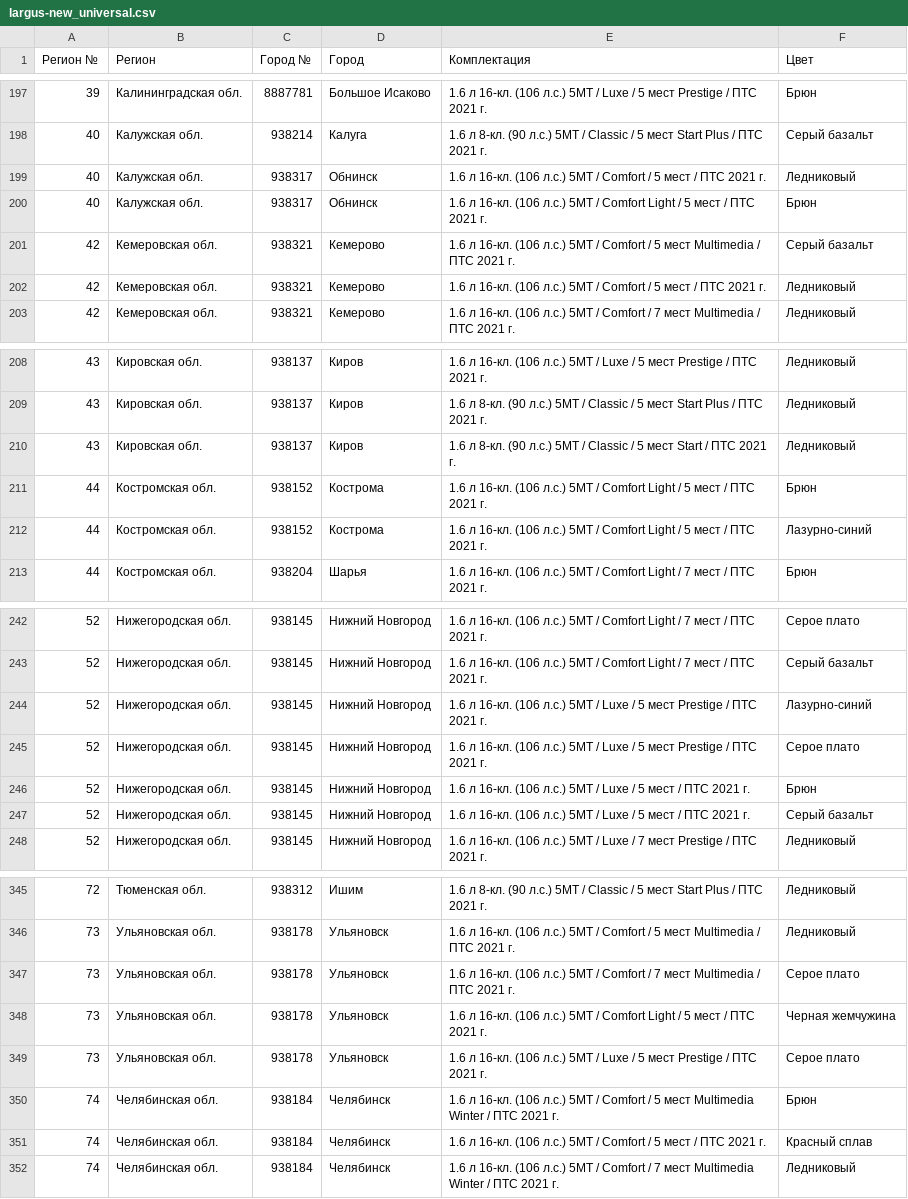
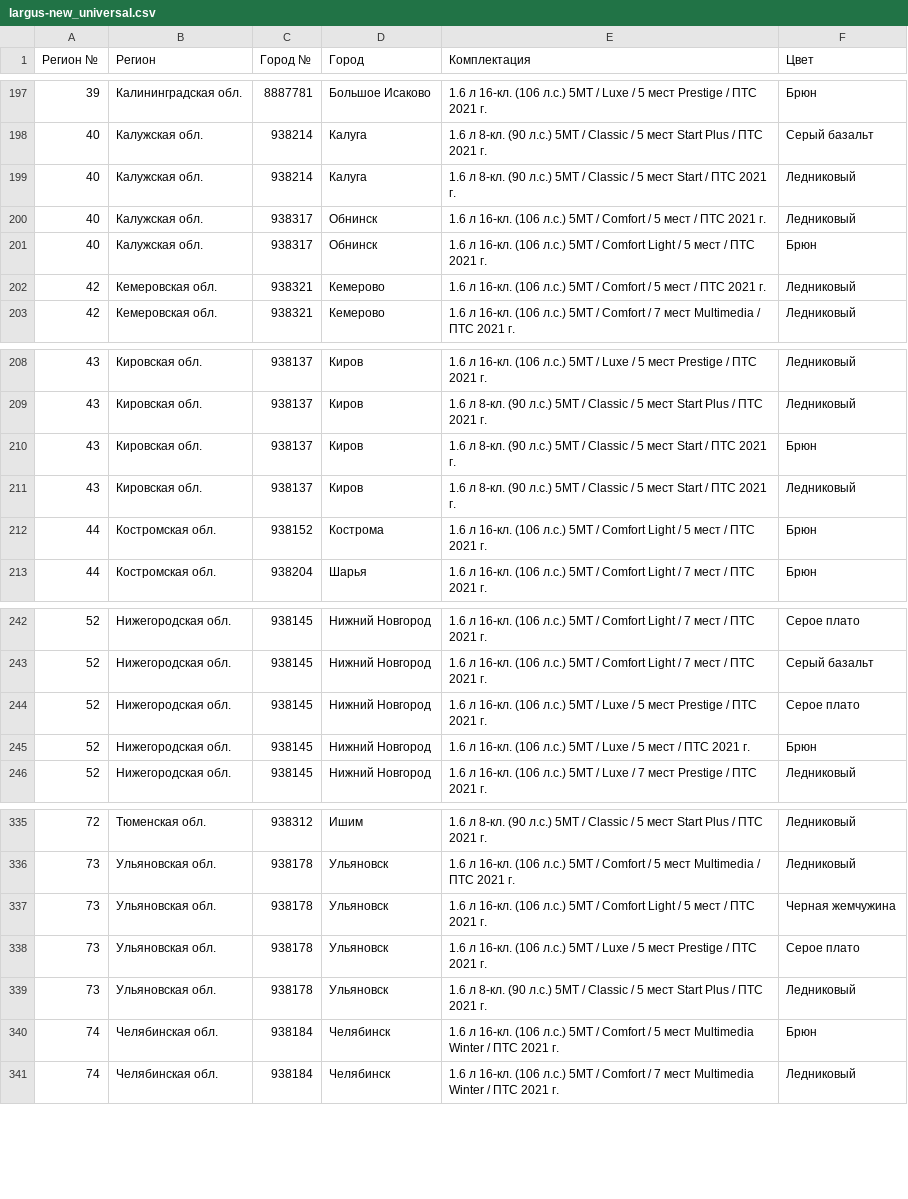
Before and after one commit to kafeg/ladacsv, a CSV file: largus-new_universal.csv, drawn as a sheet; only a part is shown, gaps mark what is left out; removed rows and columns are numbered as before the commit, all else as after; the diff covers the shown part only; the diff names each change by its address in the sheet, - before the commit and + after, or states it on an @@ line.

```diff
--- a/largus-new_universal.csv
+++ b/largus-new_universal.csv
+row 199: 40 | Калужская обл. | 938214 | Калуга | 1.6 л 8-кл. (90 л.с.) 5МТ / Classic / 5 мест Start / ПТС 2021 г. | Ледниковый
-row 201: 42 | Кемеровская обл. | 938321 | Кемерово | 1.6 л 16-кл. (106 л.с.) 5МТ / Comfort / 5 мест Multimedia / ПТС 2021 г. | Серый базальт
+row 210: 43 | Кировская обл. | 938137 | Киров | 1.6 л 8-кл. (90 л.с.) 5МТ / Classic / 5 мест Start / ПТС 2021 г. | Брюн
-row 212: 44 | Костромская обл. | 938152 | Кострома | 1.6 л 16-кл. (106 л.с.) 5МТ / Comfort Light / 5 мест / ПТС 2021 г. | Лазурно-синий
-row 244: 52 | Нижегородская обл. | 938145 | Нижний Новгород | 1.6 л 16-кл. (106 л.с.) 5МТ / Luxe / 5 мест Prestige / ПТС 2021 г. | Лазурно-синий
-row 247: 52 | Нижегородская обл. | 938145 | Нижний Новгород | 1.6 л 16-кл. (106 л.с.) 5МТ / Luxe / 5 мест / ПТС 2021 г. | Серый базальт
-row 347: 73 | Ульяновская обл. | 938178 | Ульяновск | 1.6 л 16-кл. (106 л.с.) 5МТ / Comfort / 7 мест Multimedia / ПТС 2021 г. | Серое плато
+row 339: 73 | Ульяновская обл. | 938178 | Ульяновск | 1.6 л 8-кл. (90 л.с.) 5МТ / Classic / 5 мест Start Plus / ПТС 2021 г. | Ледниковый
-row 351: 74 | Челябинская обл. | 938184 | Челябинск | 1.6 л 16-кл. (106 л.с.) 5МТ / Comfort / 5 мест / ПТС 2021 г. | Красный сплав
```
Also changed, not shown: 1 added row and 14 removed rows elsewhere in this file, granta_liftback.csv, granta_sedan.csv, 16 other files.
